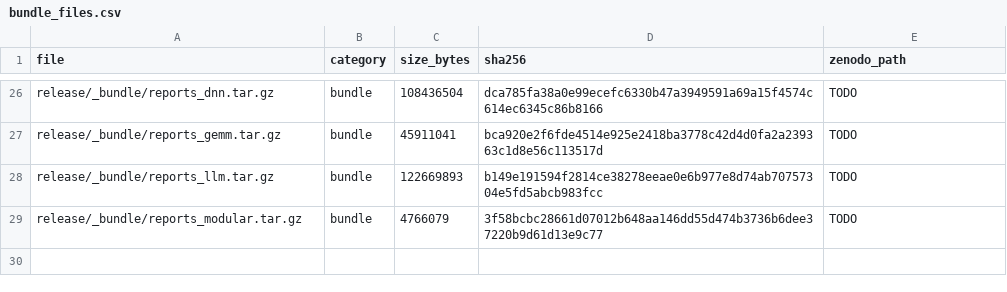
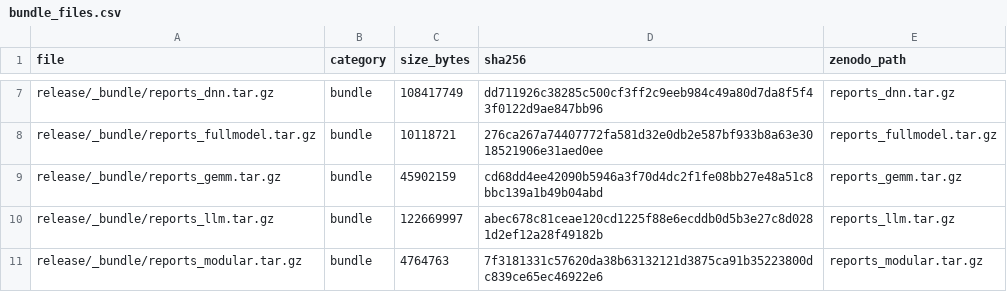
Before and after one commit to AndyWanna/ForgeBench, a CSV file: release/bundle_files.csv, drawn as a sheet; only a part is shown, gaps mark what is left out; addresses are those after the commit; the diff covers the shown part only; the diff names each change by its address in the sheet, - before the commit and + after, or states it on an @@ line.

```diff
--- a/release/bundle_files.csv
+++ b/release/bundle_files.csv
-C7 (size_bytes): 108436504
+C7 (size_bytes): 108417749
-D7 (sha256): dca785fa38a0e99ecefc6330b47a3949591a69a15f4574c614ec6345c86b8166
+D7 (sha256): dd711926c38285c500cf3ff2c9eeb984c49a80d7da8f5f43f0122d9ae847bb96
-E7 (zenodo_path): TODO
+E7 (zenodo_path): reports_dnn.tar.gz
+row 8: release/_bundle/reports_fullmodel.tar.gz | bundle | 10118721 | 276ca267a74407772fa581d32e0db2e587bf933b8a63e3018521906e31aed0ee | reports_fullmodel.tar.gz
-C9 (size_bytes): 45911041
+C9 (size_bytes): 45902159
-D9 (sha256): bca920e2f6fde4514e925e2418ba3778c42d4d0fa2a239363c1d8e56c113517d
+D9 (sha256): cd68dd4ee42090b5946a3f70d4dc2f1fe08bb27e48a51c8bbc139a1b49b04abd
-E9 (zenodo_path): TODO
+E9 (zenodo_path): reports_gemm.tar.gz
-C10 (size_bytes): 122669893
+C10 (size_bytes): 122669997
-D10 (sha256): b149e191594f2814ce38278eeae0e6b977e8d74ab70757304e5fd5abcb983fcc
+D10 (sha256): abec678c81ceae120cd1225f88e6ecddb0d5b3e27c8d0281d2ef12a28f49182b
-E10 (zenodo_path): TODO
+E10 (zenodo_path): reports_llm.tar.gz
-C11 (size_bytes): 4766079
+C11 (size_bytes): 4764763
-D11 (sha256): 3f58bcbc28661d07012b648aa146dd55d474b3736b6dee37220b9d61d13e9c77
+D11 (sha256): 7f3181331c57620da38b63132121d3875ca91b35223800dc839ce65ec46922e6
-E11 (zenodo_path): TODO
+E11 (zenodo_path): reports_modular.tar.gz
```
Also changed, not shown: 1 added row, 20 removed rows and 12 edited cells elsewhere in this file, manifest/designs/fullmodel.csv, 7 other files.
